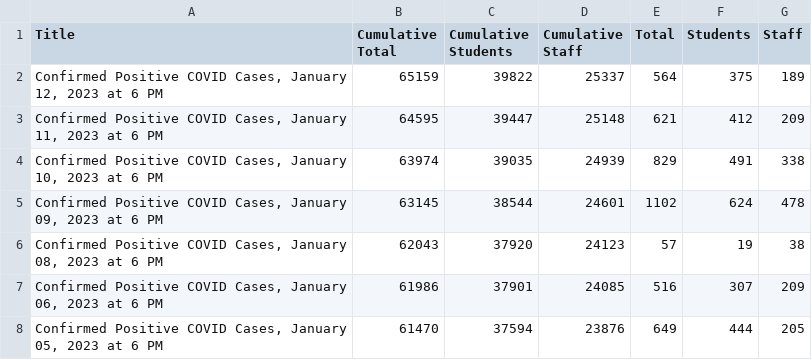
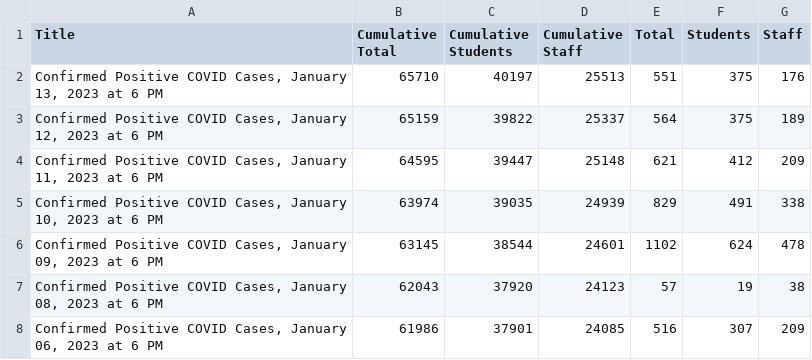
Before and after one commit to pressnyc/nyc-doe-covid-interventions, a CSV file: csv/confirmed-cases-daily.csv, drawn as a sheet; only a part is shown; the shorter side is filled out with more unchanged rows; the diff names each change by its address in the sheet, - before the commit and + after, or states it on an @@ line.

```diff
--- a/csv/confirmed-cases-daily.csv
+++ b/csv/confirmed-cases-daily.csv
+row 2: Confirmed Positive COVID Cases, January 13, 2023 at 6 PM | 65710 | 40197 | 25513 | 551 | 375 | 176
```
Also changed, not shown: csv/actions-charter.csv, csv/actions.csv, 1 other file.
